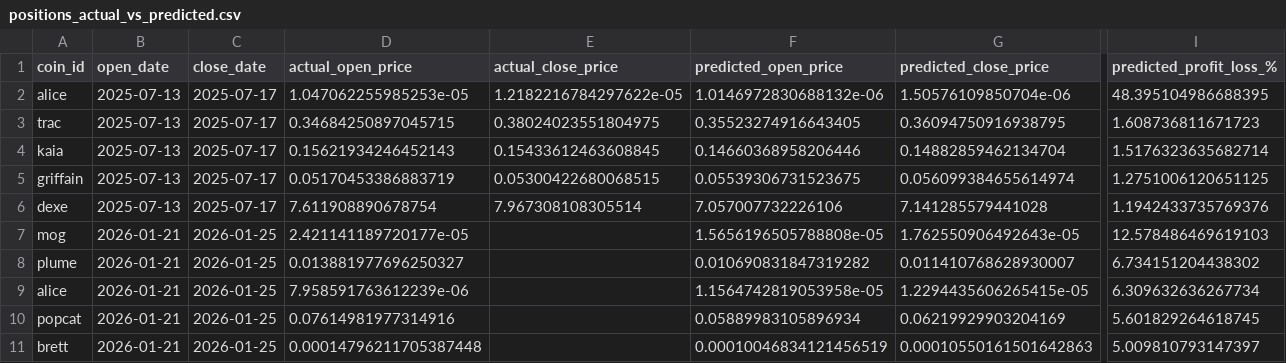
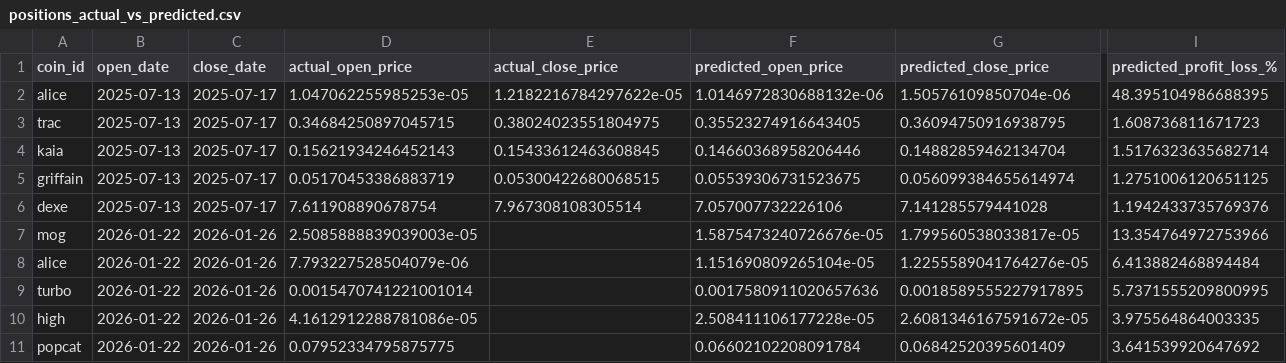
Before and after one commit to tamonashroy/price-prediction-app, a CSV file: positions_actual_vs_predicted.csv, drawn as a sheet; only a part is shown, gaps mark what is left out; removed rows and columns are numbered as before the commit, all else as after; rows hold the shown columns only; the diff names each change by its address in the sheet, - before the commit and + after, or states it on an @@ line.

```diff
--- a/positions_actual_vs_predicted.csv
+++ b/positions_actual_vs_predicted.csv
-B7 (open_date): 2026-01-21
+B7 (open_date): 2026-01-22
-C7 (close_date): 2026-01-25
+C7 (close_date): 2026-01-26
-D7 (actual_open_price): 2.421141189720177e-05
+D7 (actual_open_price): 2.5085888839039003e-05
-F7 (predicted_open_price): 1.5656196505788808e-05
+F7 (predicted_open_price): 1.5875473240726676e-05
-G7 (predicted_close_price): 1.762550906492643e-05
+G7 (predicted_close_price): 1.799560538033817e-05
-I7 (predicted_profit_loss_%): 12.578486469619103
+I7 (predicted_profit_loss_%): 13.354764972753966
-row 8: plume | 2026-01-21 | 2026-01-25 | 0.013881977696250327 |  | 0.010690831847319282 | 0.011410768628930007 | 6.734151204438302
-B8 (open_date): 2026-01-21
+B8 (open_date): 2026-01-22
-C8 (close_date): 2026-01-25
+C8 (close_date): 2026-01-26
-D8 (actual_open_price): 7.958591763612239e-06
+D8 (actual_open_price): 7.793227528504079e-06
-F8 (predicted_open_price): 1.1564742819053958e-05
+F8 (predicted_open_price): 1.151690809265104e-05
-G8 (predicted_close_price): 1.2294435606265415e-05
+G8 (predicted_close_price): 1.2255589041764276e-05
-I8 (predicted_profit_loss_%): 6.309632636267734
+I8 (predicted_profit_loss_%): 6.413882468894484
+row 9: turbo | 2026-01-22 | 2026-01-26 | 0.0015470741221001014 |  | 0.0017580911020657636 | 0.0018589555227917895 | 5.7371555209800995
+row 10: high | 2026-01-22 | 2026-01-26 | 4.1612912288781086e-05 |  | 2.508411106177228e-05 | 2.6081346167591672e-05 | 3.975564864003335
-B11 (open_date): 2026-01-21
+B11 (open_date): 2026-01-22
-C11 (close_date): 2026-01-25
+C11 (close_date): 2026-01-26
-D11 (actual_open_price): 0.07614981977314916
+D11 (actual_open_price): 0.07952334795875775
-F11 (predicted_open_price): 0.05889983105896934
+F11 (predicted_open_price): 0.06602102208091784
-G11 (predicted_close_price): 0.06219929903204169
+G11 (predicted_close_price): 0.06842520395601409
-I11 (predicted_profit_loss_%): 5.601829264618745
+I11 (predicted_profit_loss_%): 3.641539920647692
-row 11: brett | 2026-01-21 | 2026-01-25 | 0.00014796211705387448 |  | 0.00010046834121456519 | 0.00010550161501642863 | 5.009810793147397
```
Also changed, not shown: batch_5day_predictions.csv, batch_last5_actual_vs_predicted.csv, 2 other files.
